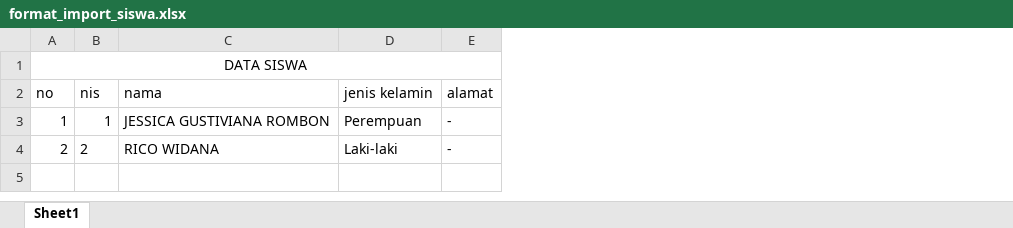
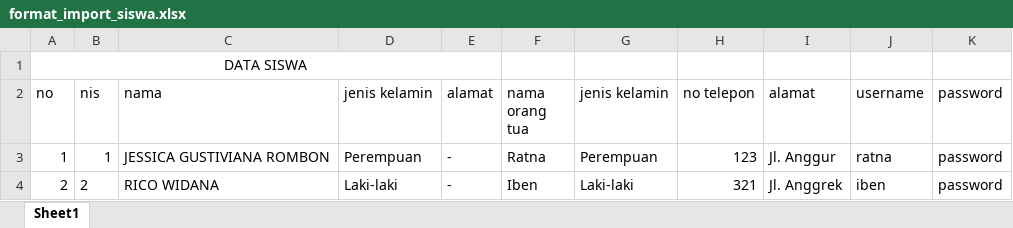
Before and after one commit to Fakkuroqobah/e-point, an Excel workbook: assets/download/format_import_siswa.xlsx, sheet Sheet1, drawn as a sheet; values as stored, in another font and other column widths than the file's, no borders; the diff names each change by its address in the sheet, - before the commit and + after, or states it on an @@ line.

```diff
--- a/assets/download/format_import_siswa.xlsx (sheet Sheet1)
+++ b/assets/download/format_import_siswa.xlsx (sheet Sheet1)
+column F (nama orang tua), rows 3-4: Ratna | Iben
+column G (jenis kelamin), rows 3-4: Perempuan | Laki-laki
+column H (no telepon), rows 3-4: 123 | 321
+column I (alamat), rows 3-4: Jl. Anggur | Jl. Anggrek
+column J (username), rows 3-4: ratna | iben
+column K (password), rows 3-4: password | password
```
Also changed, not shown: 1 other file.
